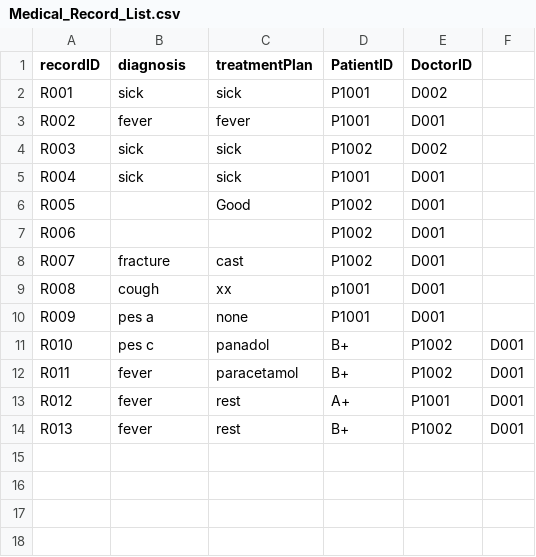
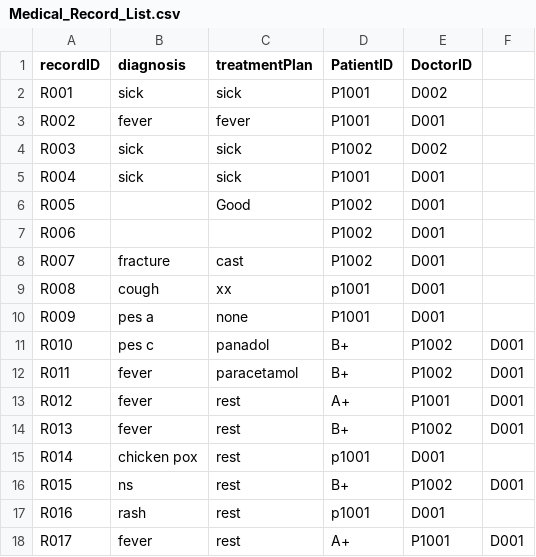
Before and after one commit to kritp03/SC2002-HMS-Group3, a CSV file: HMS/data/Medical_Record_List.csv, drawn as a sheet; the diff names each change by its address in the sheet, - before the commit and + after, or states it on an @@ line.

```diff
--- a/HMS/data/Medical_Record_List.csv
+++ b/HMS/data/Medical_Record_List.csv
+row 15: R014 | chicken pox | rest | p1001 | D001
+row 16: R015 | ns | rest | B+ | P1002 | D001
+row 17: R016 | rash | rest | p1001 | D001
+row 18: R017 | fever | rest | A+ | P1001 | D001
```
Also changed, not shown: HMS/data/Appt_Outcome.csv, HMS/data/Availability_List.csv, 10 other files.
